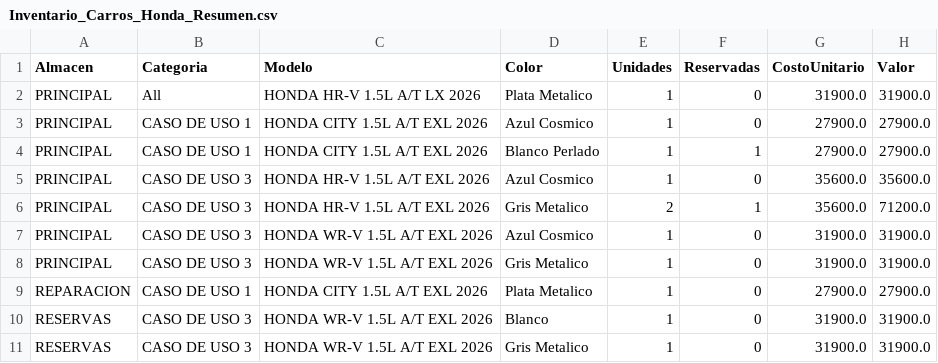
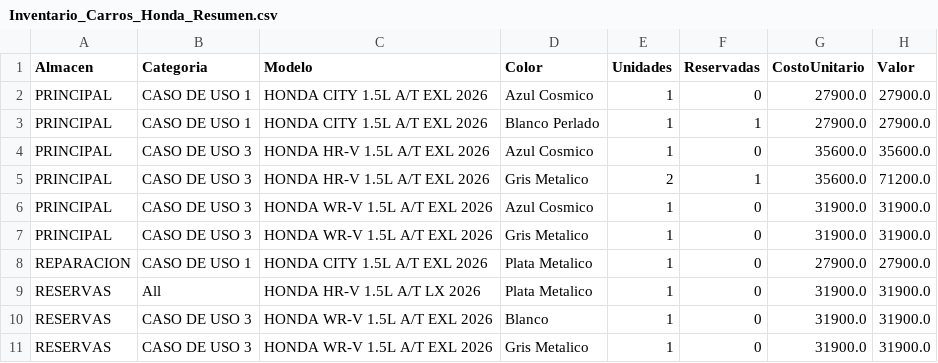
Before and after one commit to latinbienti-sys/inventariohonda, a CSV file: Inventario_Carros_Honda_Resumen.csv, drawn as a sheet.

```diff
--- a/Inventario_Carros_Honda_Resumen.csv
+++ b/Inventario_Carros_Honda_Resumen.csv
@@ -1,3 +1,2 @@
 Almacen;Categoria;Modelo;Color;Unidades;Reservadas;CostoUnitario;Valor
-PRINCIPAL;All;HONDA HR-V 1.5L A/T LX 2026;Plata Metalico;1;0;31900.0;31900.0
 PRINCIPAL;CASO DE USO 1;HONDA CITY 1.5L A/T EXL 2026;Azul Cosmico;1;0;27900.0;27900.0
@@ -9,2 +8,3 @@ PRINCIPAL;CASO DE USO 3;HONDA WR-V 1.5L A/T EXL 2026;Gris Metalico;1;0;31900.0;3
 REPARACION;CASO DE USO 1;HONDA CITY 1.5L A/T EXL 2026;Plata Metalico;1;0;27900.0;27900.0
+RESERVAS;All;HONDA HR-V 1.5L A/T LX 2026;Plata Metalico;1;0;31900.0;31900.0
 RESERVAS;CASO DE USO 3;HONDA WR-V 1.5L A/T EXL 2026;Blanco;1;0;31900.0;31900.0
```
Also changed, not shown: Inventario_Carros_Honda_Detalle.csv, 2 other files.
